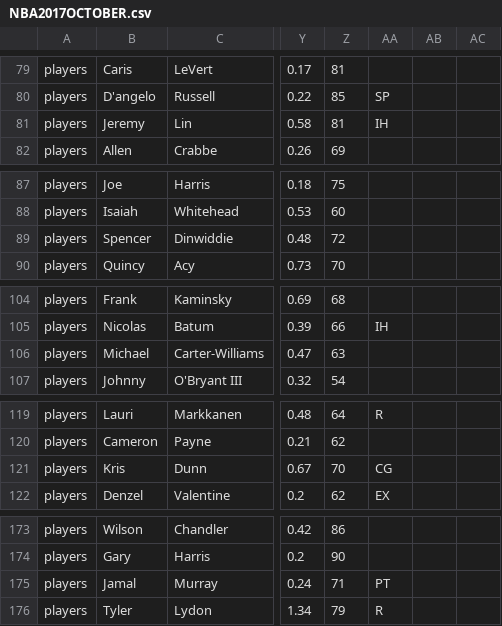
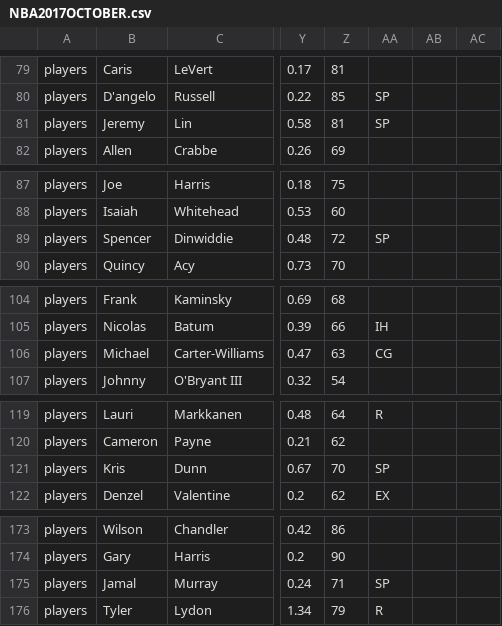
Before and after one commit to James0014/jam, a CSV file: NBA2017OCTOBER.csv, drawn as a sheet; only a part is shown, gaps mark what is left out; the diff covers the shown part only; the diff names each change by its address in the sheet, - before the commit and + after, or states it on an @@ line.

```diff
--- a/NBA2017OCTOBER.csv
+++ b/NBA2017OCTOBER.csv
-AA81: IH
+AA81: SP
-AA89: (empty)
+AA89: SP
-AA106: (empty)
+AA106: CG
-AA121: CG
+AA121: SP
-AA175: PT
+AA175: SP
```
Also changed, not shown: 21 edited cells elsewhere in this file.
